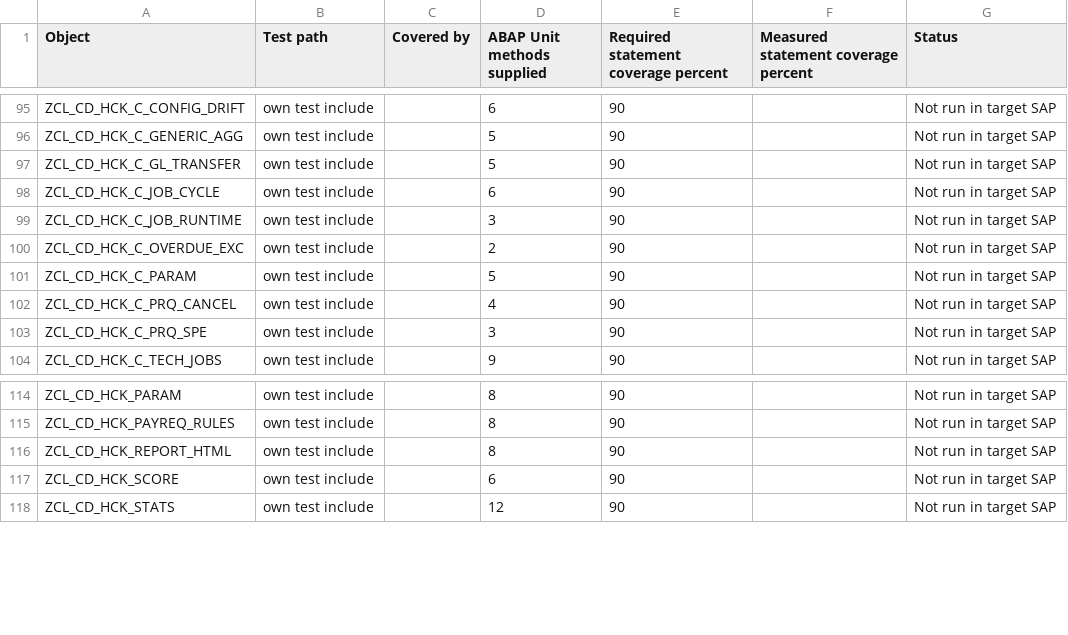
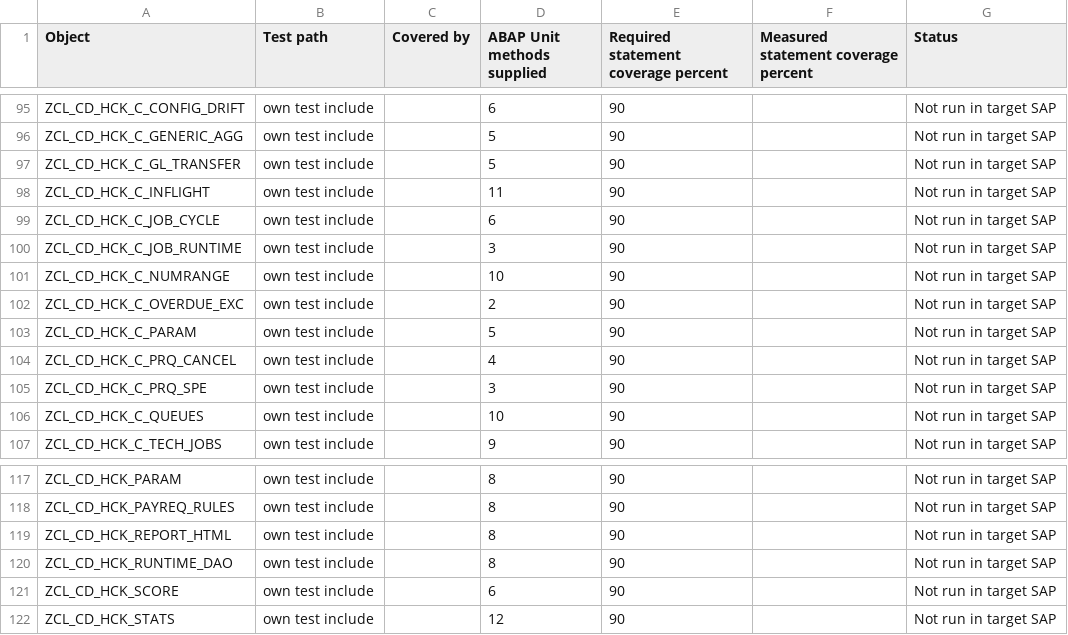
Before and after one commit to jaideep247/bai, a CSV file: ops-suite/docs/Coverage_Run_Register.csv, drawn as a sheet; only a part is shown, gaps mark what is left out.

```diff
--- a/ops-suite/docs/Coverage_Run_Register.csv
+++ b/ops-suite/docs/Coverage_Run_Register.csv
@@ -97,4 +97,6 @@ ZCL_CD_HCK_C_GENERIC_AGG,own test include,,5,90,,Not run in target SAP
 ZCL_CD_HCK_C_GL_TRANSFER,own test include,,5,90,,Not run in target SAP
+ZCL_CD_HCK_C_INFLIGHT,own test include,,11,90,,Not run in target SAP
 ZCL_CD_HCK_C_JOB_CYCLE,own test include,,6,90,,Not run in target SAP
 ZCL_CD_HCK_C_JOB_RUNTIME,own test include,,3,90,,Not run in target SAP
+ZCL_CD_HCK_C_NUMRANGE,own test include,,10,90,,Not run in target SAP
 ZCL_CD_HCK_C_OVERDUE_EXC,own test include,,2,90,,Not run in target SAP
@@ -103,2 +105,3 @@ ZCL_CD_HCK_C_PRQ_CANCEL,own test include,,4,90,,Not run in target SAP
 ZCL_CD_HCK_C_PRQ_SPE,own test include,,3,90,,Not run in target SAP
+ZCL_CD_HCK_C_QUEUES,own test include,,10,90,,Not run in target SAP
 ZCL_CD_HCK_C_TECH_JOBS,own test include,,9,90,,Not run in target SAP
@@ -116,2 +119,3 @@ ZCL_CD_HCK_PAYREQ_RULES,own test include,,8,90,,Not run in target SAP
 ZCL_CD_HCK_REPORT_HTML,own test include,,8,90,,Not run in target SAP
+ZCL_CD_HCK_RUNTIME_DAO,own test include,,8,90,,Not run in target SAP
 ZCL_CD_HCK_SCORE,own test include,,6,90,,Not run in target SAP
```
Also changed, not shown: ops-suite/config/param_definitions.csv, ops-suite/docs/Changed_Artifacts.csv, 29 other files.
